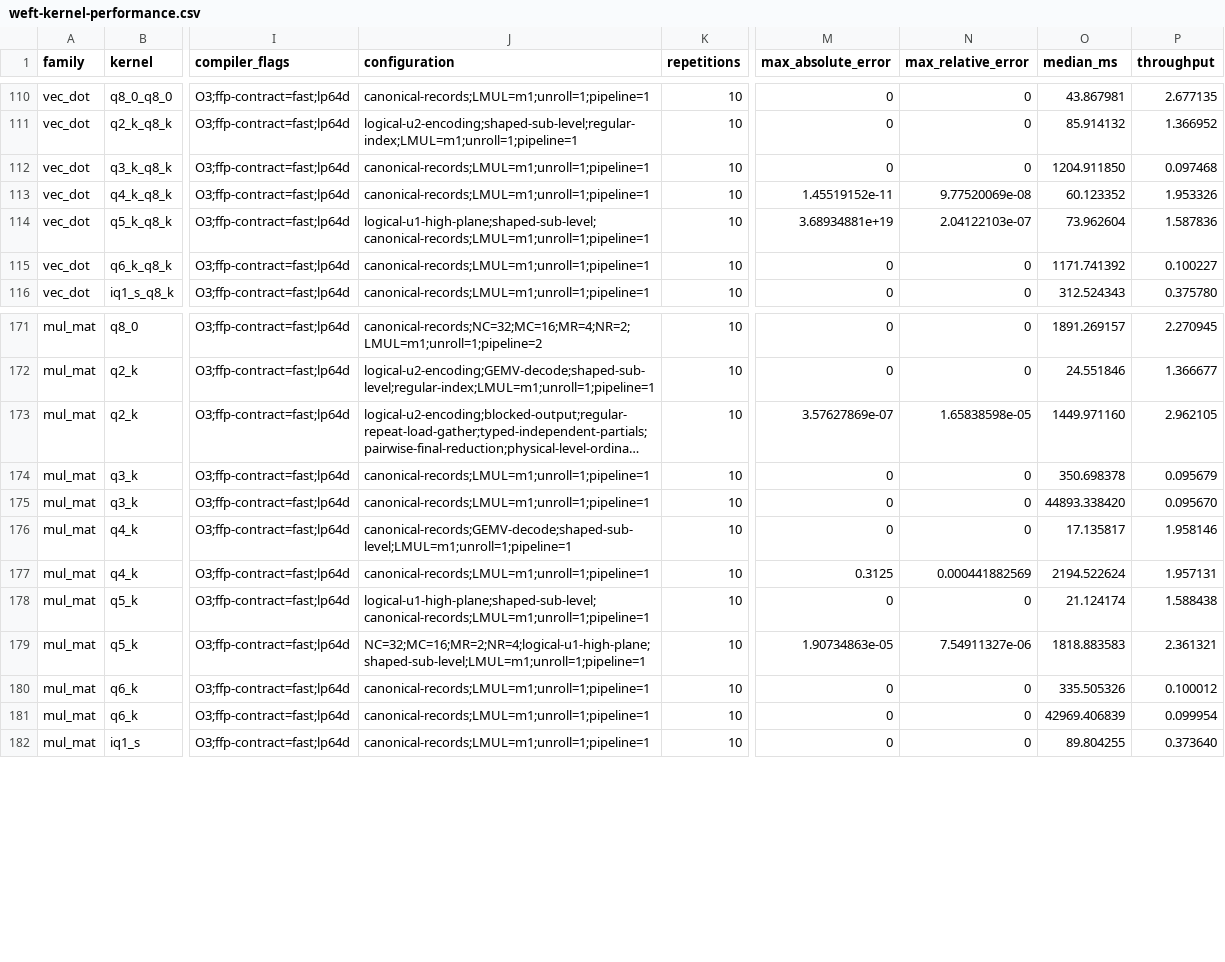
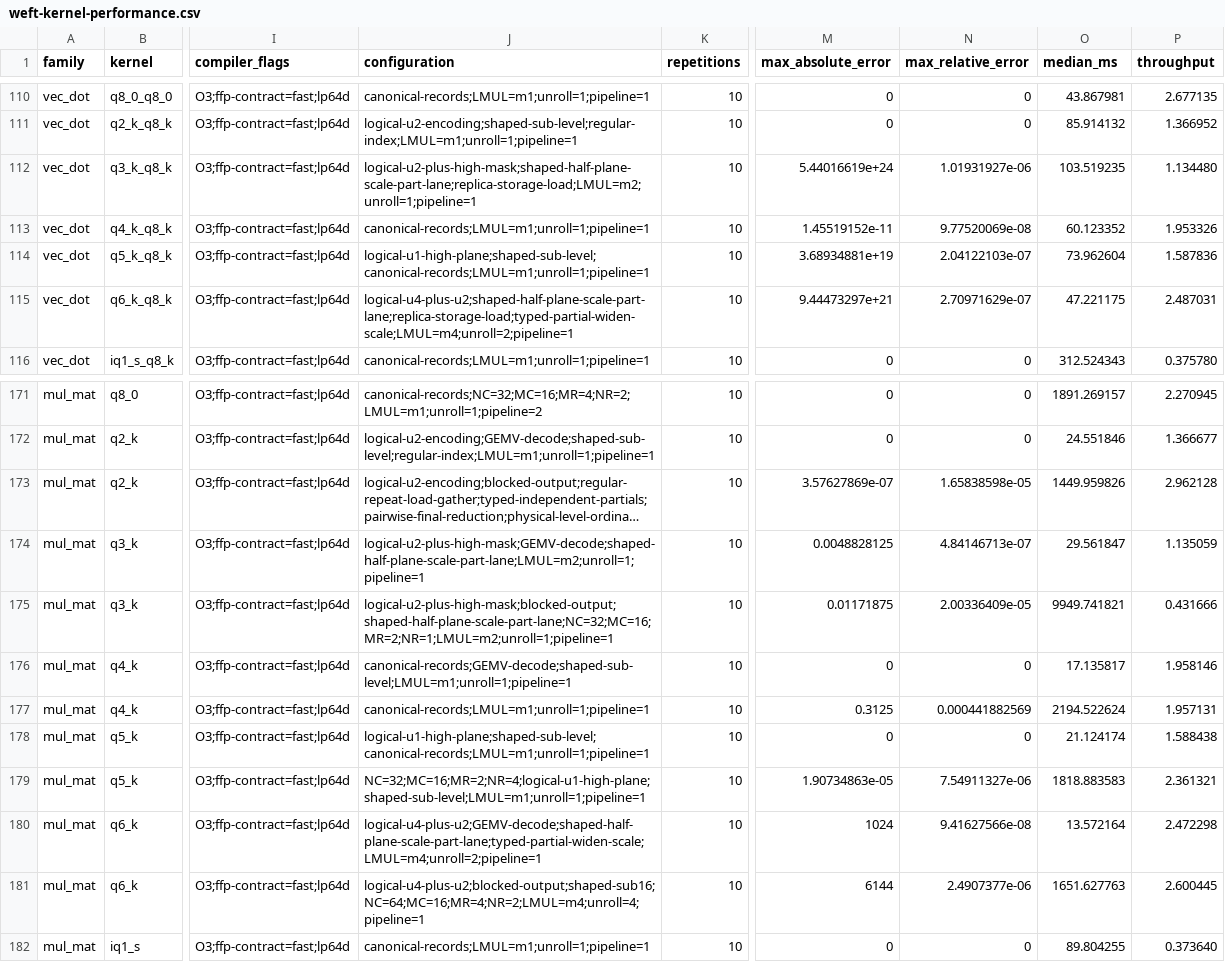
Before and after one commit to zzyu5/Weft, a CSV file: report/weft-kernel-performance.csv, drawn as a sheet; only a part is shown, gaps mark what is left out; long unchanged cells end in …; the diff covers the shown part only; the diff names each change by its address in the sheet, - before the commit and + after, or states it on an @@ line.

Commit message:
Complete typed Q6_K physical decomposition

```diff
--- a/report/weft-kernel-performance.csv
+++ b/report/weft-kernel-performance.csv
-J112 (configuration): canonical-records;LMUL=m1;unroll=1;pipeline=1
+J112 (configuration): logical-u2-plus-high-mask;shaped-half-plane-scale-part-lane;replica-storage-load;LMUL=m2;unroll=1;pipeline=1
-M112 (max_absolute_error): 0
+M112 (max_absolute_error): 5.44016619e+24
-N112 (max_relative_error): 0
+N112 (max_relative_error): 1.01931927e-06
-O112 (median_ms): 1204.911850
+O112 (median_ms): 103.519235
-P112 (throughput): 0.097468
+P112 (throughput): 1.134480
-J115 (configuration): canonical-records;LMUL=m1;unroll=1;pipeline=1
+J115 (configuration): logical-u4-plus-u2;shaped-half-plane-scale-part-lane;replica-storage-load;typed-partial-widen-scale;LMUL=m4;unroll=2;pipeline=1
-M115 (max_absolute_error): 0
+M115 (max_absolute_error): 9.44473297e+21
-N115 (max_relative_error): 0
+N115 (max_relative_error): 2.70971629e-07
-O115 (median_ms): 1171.741392
+O115 (median_ms): 47.221175
-P115 (throughput): 0.100227
+P115 (throughput): 2.487031
-O173 (median_ms): 1449.971160
+O173 (median_ms): 1449.959826
-P173 (throughput): 2.962105
+P173 (throughput): 2.962128
-J174 (configuration): canonical-records;LMUL=m1;unroll=1;pipeline=1
+J174 (configuration): logical-u2-plus-high-mask;GEMV-decode;shaped-half-plane-scale-part-lane;LMUL=m2;unroll=1;pipeline=1
-M174 (max_absolute_error): 0
+M174 (max_absolute_error): 0.0048828125
-N174 (max_relative_error): 0
+N174 (max_relative_error): 4.84146713e-07
-O174 (median_ms): 350.698378
+O174 (median_ms): 29.561847
-P174 (throughput): 0.095679
+P174 (throughput): 1.135059
-J175 (configuration): canonical-records;LMUL=m1;unroll=1;pipeline=1
+J175 (configuration): logical-u2-plus-high-mask;blocked-output;shaped-half-plane-scale-part-lane;NC=32;MC=16;MR=2;NR=1;LMUL=m2;unroll=1;pipeline=1
-M175 (max_absolute_error): 0
+M175 (max_absolute_error): 0.01171875
-N175 (max_relative_error): 0
+N175 (max_relative_error): 2.00336409e-05
-O175 (median_ms): 44893.338420
+O175 (median_ms): 9949.741821
-P175 (throughput): 0.095670
+P175 (throughput): 0.431666
-J180 (configuration): canonical-records;LMUL=m1;unroll=1;pipeline=1
+J180 (configuration): logical-u4-plus-u2;GEMV-decode;shaped-half-plane-scale-part-lane;typed-partial-widen-scale;LMUL=m4;unroll=2;pipeline=1
-M180 (max_absolute_error): 0
+M180 (max_absolute_error): 1024
-N180 (max_relative_error): 0
+N180 (max_relative_error): 9.41627566e-08
-O180 (median_ms): 335.505326
+O180 (median_ms): 13.572164
-P180 (throughput): 0.100012
+P180 (throughput): 2.472298
-J181 (configuration): canonical-records;LMUL=m1;unroll=1;pipeline=1
+J181 (configuration): logical-u4-plus-u2;blocked-output;shaped-sub16;NC=64;MC=16;MR=4;NR=2;LMUL=m4;unroll=4;pipeline=1
-M181 (max_absolute_error): 0
+M181 (max_absolute_error): 6144
-N181 (max_relative_error): 0
+N181 (max_relative_error): 2.4907377e-06
-O181 (median_ms): 42969.406839
+O181 (median_ms): 1651.627763
-P181 (throughput): 0.099954
+P181 (throughput): 2.600445
```
Also changed, not shown: 42 edited cells elsewhere in this file, 15 other files.
